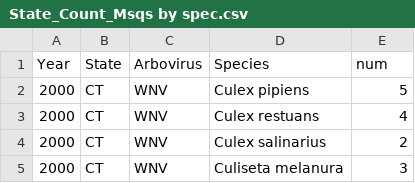
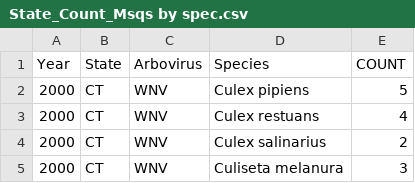
Before and after one commit to mshea12/week7-568, a CSV file: State_Count_Msqs by spec.csv, drawn as a sheet; only a part is shown.

Commit message:
Update State_Count_Msqs by spec.csv

```diff
--- a/State_Count_Msqs by spec.csv
+++ b/State_Count_Msqs by spec.csv
@@ -1,2 +1,2 @@
-Year,State,Arbovirus,Species,num
+Year,State,Arbovirus,Species,COUNT
 2000,CT,WNV,Culex pipiens,5
```
